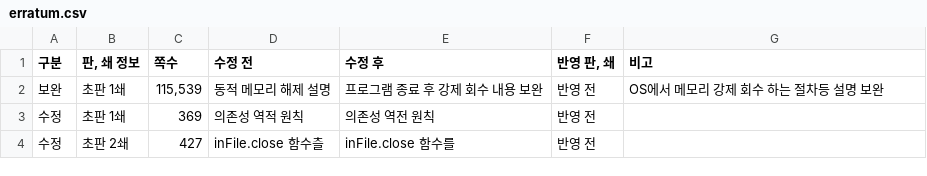
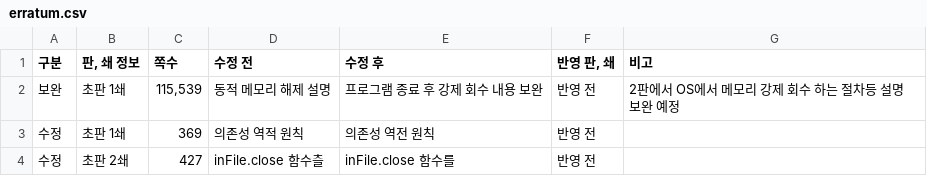
Before and after one commit to mystous/DoItCPP, a CSV file: erratum/erratum.csv, drawn as a sheet; only a part is shown.

Commit message:
Update erratum.csv

```diff
--- a/erratum/erratum.csv
+++ b/erratum/erratum.csv
@@ -1,3 +1,3 @@
 구분,"판, 쇄 정보",쪽수,수정 전,수정 후,"반영 판, 쇄",비고
-보완,초판 1쇄,"115,539",동적 메모리 해제 설명,프로그램 종료 후 강제 회수 내용 보완,반영 전,OS에서 메모리 강제 회수 하는 절차등 설명 보완
+보완,초판 1쇄,"115,539",동적 메모리 해제 설명,프로그램 종료 후 강제 회수 내용 보완,반영 전,2판에서 OS에서 메모리 강제 회수 하는 절차등 설명 보완 예정
 수정,초판 1쇄,369,의존성 역적 원칙,의존성 역전 원칙,반영 전,
```
